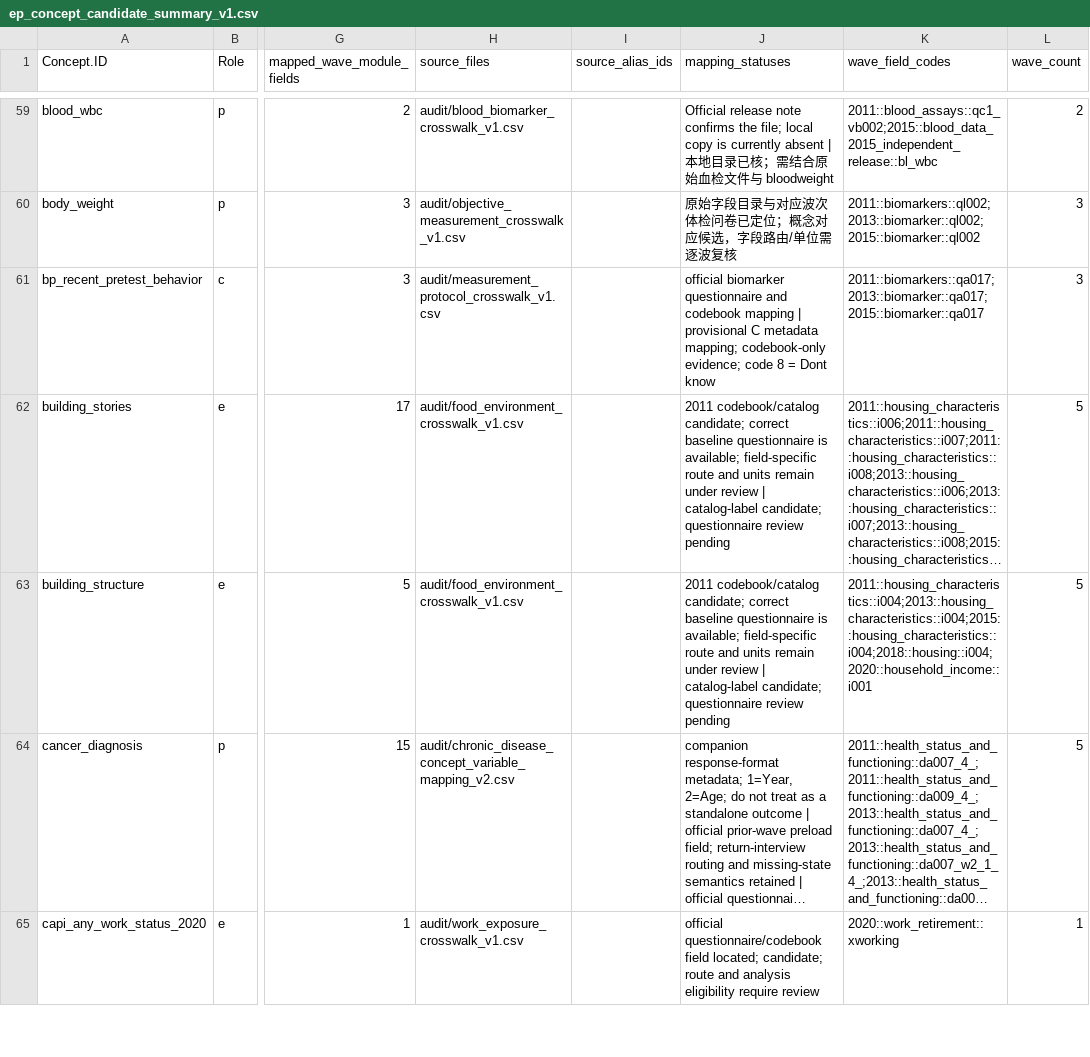
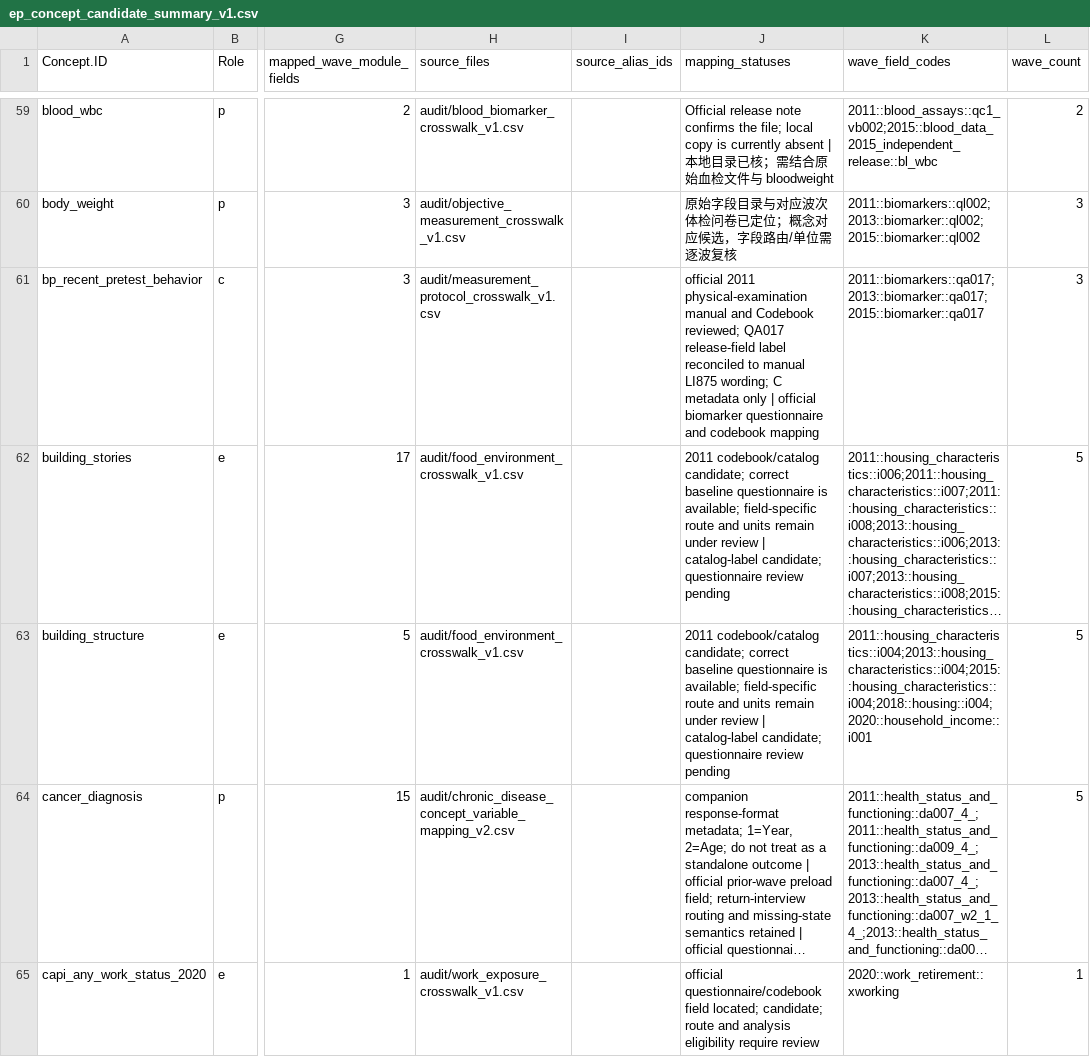
Before and after one commit to calebchu40-gif/charls-exwas-atlas, a CSV file: audit/ep_concept_candidate_summary_v1.csv, drawn as a sheet; only a part is shown, gaps mark what is left out; long unchanged cells end in …; the diff covers the shown part only; the diff names each change by its address in the sheet, - before the commit and + after, or states it on an @@ line.

```diff
--- a/audit/ep_concept_candidate_summary_v1.csv
+++ b/audit/ep_concept_candidate_summary_v1.csv
-J61 (mapping_statuses): official biomarker questionnaire and codebook mapping | provisional C metadata mapping; codebook-only evidence; code 8 = Dont know
+J61 (mapping_statuses): official 2011 physical-examination manual and Codebook reviewed; QA017 release-field label reconciled to manual LI875 wording; C metadata only | official biomarker questionnaire and codebook mapping
```
Also changed, not shown: 1 edited cell elsewhere in this file, audit/c_placeholder_metadata_review_v1.csv, audit/measurement_protocol_crosswalk_v1.csv, 19 other files.
